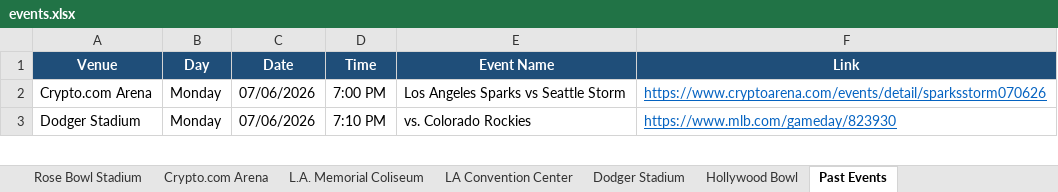
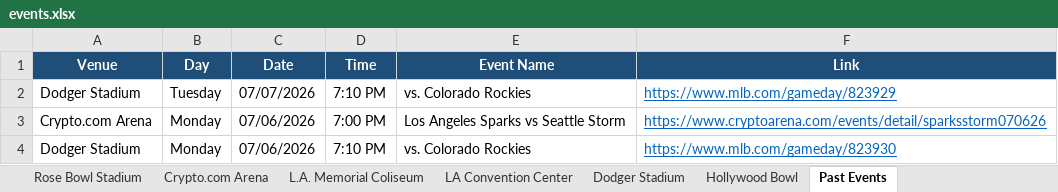
Before and after one commit to hannahlee-vzw/southern_california_events, an Excel workbook: docs/events.xlsx, sheet Past Events, drawn as a sheet; only a part is shown; values as stored, in another font and other column widths than the file's, no borders; the diff names each change by its address in the sheet, - before the commit and + after, or states it on an @@ line.

```diff
--- a/docs/events.xlsx (sheet Past Events)
+++ b/docs/events.xlsx (sheet Past Events)
+row 2: Dodger Stadium | Tuesday | 07/07/2026 | 7:10 PM | vs. Colorado Rockies | https://www.mlb.com/gameday/823929
```
Also changed, not shown: sheet Dodger Stadium, sheet Intuit Dome, sheet Kia Forum, 3 other files.
